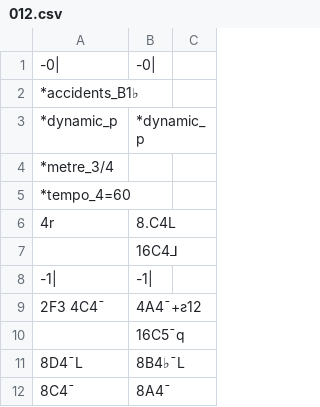
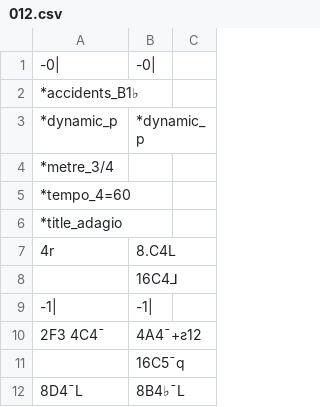
Before and after one commit to jozews/scores, a CSV file: beethoven/012.csv, drawn as a sheet; only a part is shown; the shorter side is filled out with more unchanged rows.

```diff
--- a/beethoven/012.csv
+++ b/beethoven/012.csv
@@ -5,2 +5,3 @@
 *tempo_4=60,
+*title_adagio,
 4r,8.C4L
```
Also changed, not shown: beethoven/011.csv, beethoven/013.csv, 2 other files.
